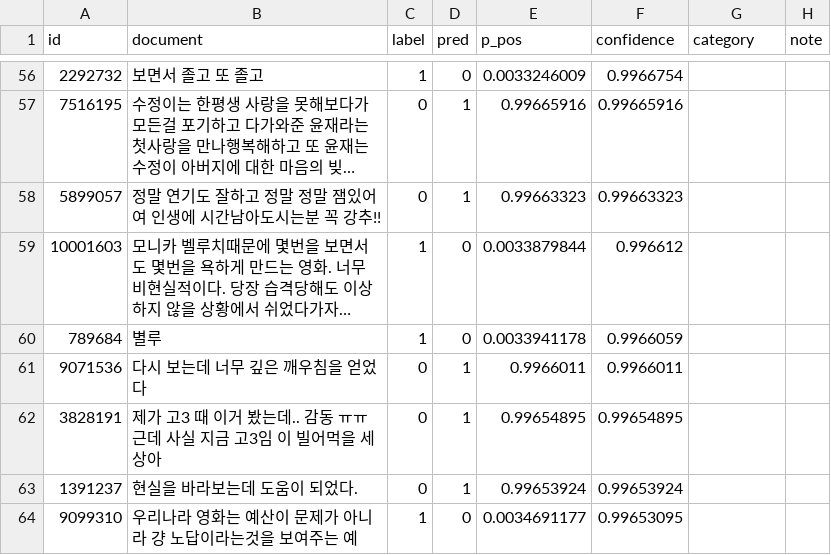
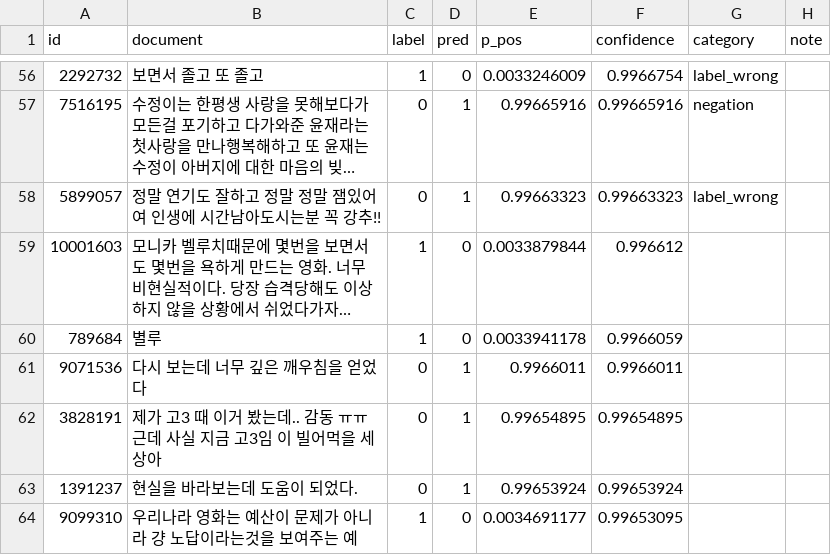
Before and after one commit to Minsuh-Song/nlp-project, a CSV file: errors_top100_klue_roberta-base_seed0.csv, drawn as a sheet; only a part is shown, gaps mark what is left out; long unchanged cells end in …; the diff covers the shown part only; the diff names each change by its address in the sheet, - before the commit and + after, or states it on an @@ line.

Commit message:
Add sentiment labels to movie reviews
Added labels to reviews indicating their sentiment, such as 'label_wrong' for negative reviews and 'mixed' for mixed sentiments.

```diff
--- a/errors_top100_klue_roberta-base_seed0.csv
+++ b/errors_top100_klue_roberta-base_seed0.csv
-G56 (category): (empty)
+G56 (category): label_wrong
-G57 (category): (empty)
+G57 (category): negation
-G58 (category): (empty)
+G58 (category): label_wrong
```
Also changed, not shown: 60 edited cells elsewhere in this file.
